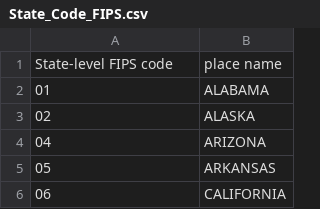
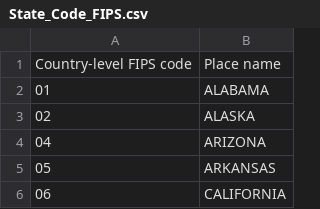
Before and after one commit to Thomas-Fernandes/Museums, a CSV file: Data/Raw/State_Code_FIPS.csv (was Data/Arranged/State_Code_FIPS.csv), drawn as a sheet; only a part is shown.

Commit message:
tables created as df in R script

```diff
--- a/Data/Arranged/State_Code_FIPS.csv
+++ b/Data/Raw/State_Code_FIPS.csv
@@ -1,2 +1,2 @@
-State-level FIPS code,place name
+Country-level FIPS code,Place name
 01,ALABAMA
```
Also changed, not shown: 6 other files.
